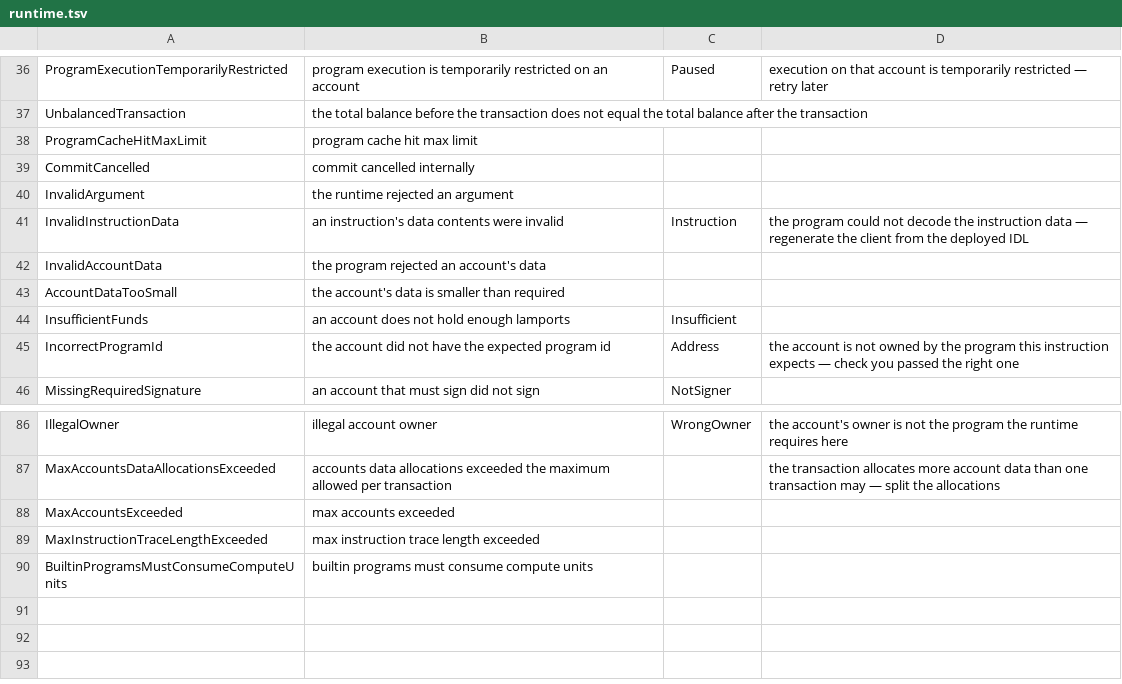
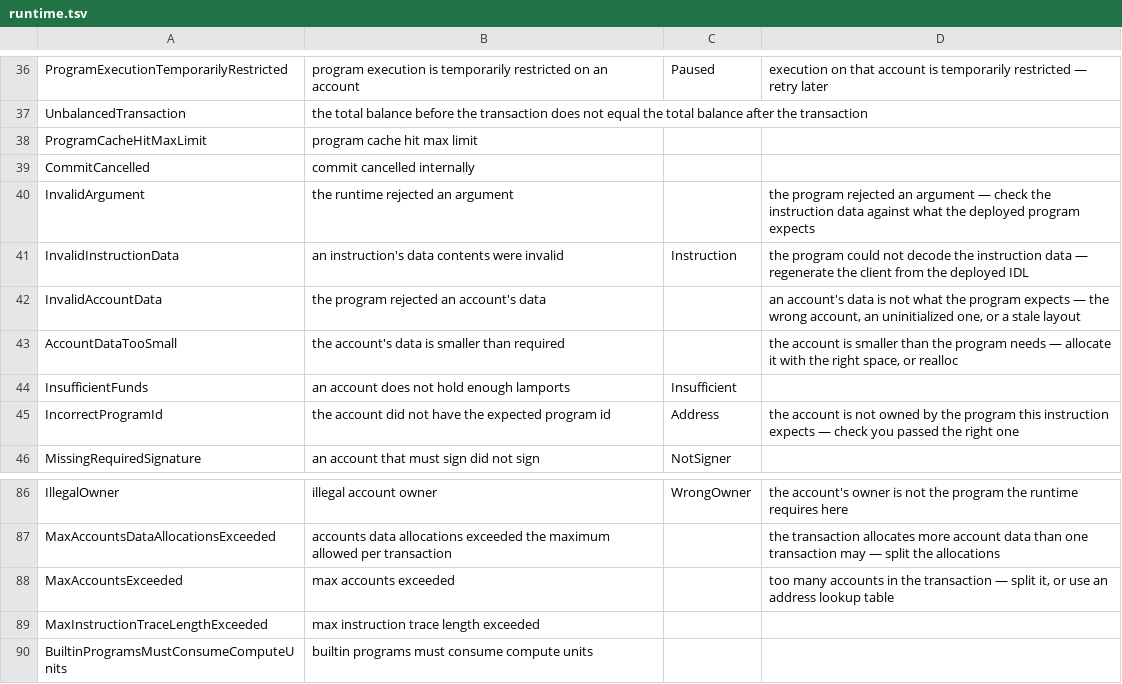
Before and after one commit to toastx/panic-at-the-program, a TSV file: src/app/errors/solana/runtime.tsv, drawn as a sheet; only a part is shown, gaps mark what is left out; the diff covers the shown part only.

```diff
--- a/src/app/errors/solana/runtime.tsv
+++ b/src/app/errors/solana/runtime.tsv
@@ -39,6 +39,6 @@ ProgramCacheHitMaxLimit	program cache hit max limit
 CommitCancelled	commit cancelled internally		
-InvalidArgument	the runtime rejected an argument		
+InvalidArgument	the runtime rejected an argument		the program rejected an argument — check the instruction data against what the deployed program expects
 InvalidInstructionData	an instruction's data contents were invalid	Instruction	the program could not decode the instruction data — regenerate the client from the deployed IDL
-InvalidAccountData	the program rejected an account's data		
-AccountDataTooSmall	the account's data is smaller than required		
+InvalidAccountData	the program rejected an account's data		an account's data is not what the program expects — the wrong account, an uninitialized one, or a stale layout
+AccountDataTooSmall	the account's data is smaller than required		the account is smaller than the program needs — allocate it with the right space, or realloc
 InsufficientFunds	an account does not hold enough lamports	Insufficient	
@@ -87,3 +87,3 @@ IllegalOwner	illegal account owner	WrongOwner	the account's owner is not the pro
 MaxAccountsDataAllocationsExceeded	accounts data allocations exceeded the maximum allowed per transaction		the transaction allocates more account data than one transaction may — split the allocations
-MaxAccountsExceeded	max accounts exceeded		
+MaxAccountsExceeded	max accounts exceeded		too many accounts in the transaction — split it, or use an address lookup table
 MaxInstructionTraceLengthExceeded	max instruction trace length exceeded		
```
Also changed, not shown: 11 edited cells elsewhere in this file, src/app/errors/anchor/errors.tsv, src/app/errors/solana/token.tsv, 15 other files.
